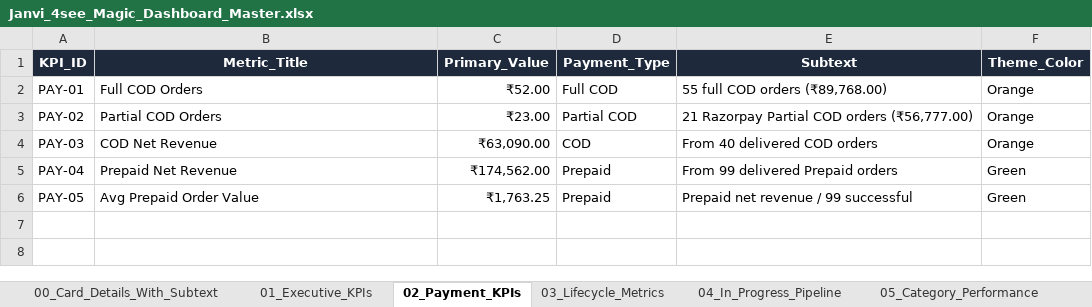
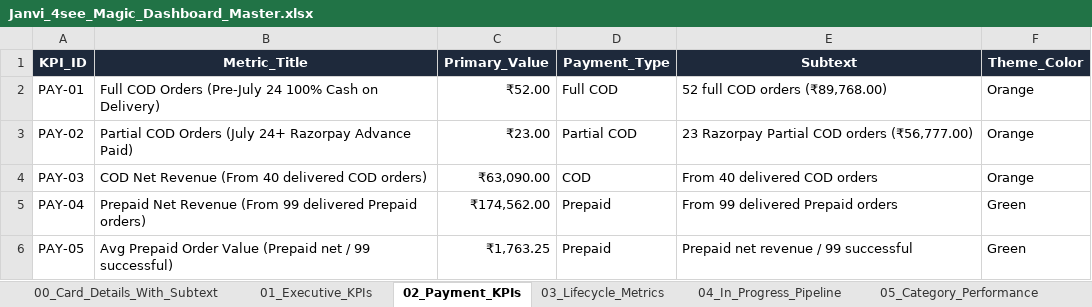
Before and after one commit to nrm-web/JANVI-AIKA-Website-Orders, an Excel workbook: Janvi_4see_Magic_Dashboard_Master.xlsx, sheet 02_Payment_KPIs, drawn as a sheet; values as stored, in another font and other column widths than the file's, no borders; the diff names each change by its address in the sheet, - before the commit and + after, or states it on an @@ line.

Commit message:
Embedded subtexts inside card titles so 4see auto-displays them on cards

```diff
--- a/Janvi_4see_Magic_Dashboard_Master.xlsx (sheet 02_Payment_KPIs)
+++ b/Janvi_4see_Magic_Dashboard_Master.xlsx (sheet 02_Payment_KPIs)
-B2 (Metric_Title): Full COD Orders
+B2 (Metric_Title): Full COD Orders (Pre-July 24 100% Cash on Delivery)
-E2 (Subtext): 55 full COD orders (₹89,768.00)
+E2 (Subtext): 52 full COD orders (₹89,768.00)
-B3 (Metric_Title): Partial COD Orders
+B3 (Metric_Title): Partial COD Orders (July 24+ Razorpay Advance Paid)
-E3 (Subtext): 21 Razorpay Partial COD orders (₹56,777.00)
+E3 (Subtext): 23 Razorpay Partial COD orders (₹56,777.00)
-B4 (Metric_Title): COD Net Revenue
+B4 (Metric_Title): COD Net Revenue (From 40 delivered COD orders)
-B5 (Metric_Title): Prepaid Net Revenue
+B5 (Metric_Title): Prepaid Net Revenue (From 99 delivered Prepaid orders)
-B6 (Metric_Title): Avg Prepaid Order Value
+B6 (Metric_Title): Avg Prepaid Order Value (Prepaid net / 99 successful)
```
Also changed, not shown: sheet 00_Card_Details_With_Subtext, sheet 04_In_Progress_Pipeline, sheet 03_Lifecycle_Metrics, sheet 01_Executive_KPIs, 1 other file.
